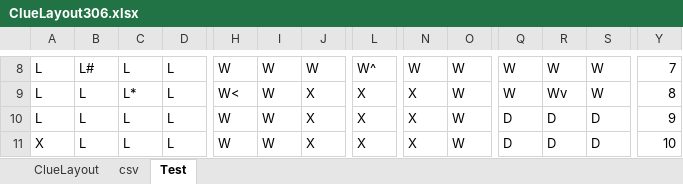
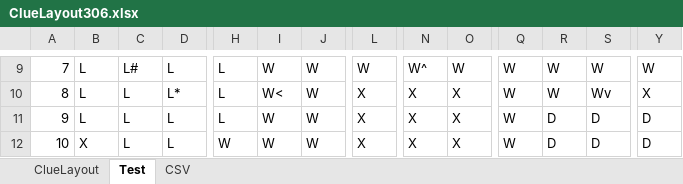
Before and after one commit to danielrosen29/ClueGameNew, an Excel workbook: data/ClueLayout306.xlsx, sheet Test, drawn as a sheet; only a part is shown, gaps mark what is left out; values as stored, in another font and other column widths than the file's, no cell formats; addresses are those after the commit; the diff covers the shown part only; the diff names each change by its address in the sheet, - before the commit and + after, or states it on an @@ line.

```diff
--- a/data/ClueLayout306.xlsx (sheet Test)
+++ b/data/ClueLayout306.xlsx (sheet Test)
-sheet tab: csv
+sheet tab: CSV
-A9: L
+A9: 7
-B9: L#
+B9: L
-C9: L
+C9: L#
-H9: W
+H9: L
-L9: W^
+L9: W
-N9: W
+N9: W^
-Y9: 7
+Y9: W
-A10: L
+A10: 8
-C10: L*
+C10: L
-D10: L
+D10: L*
-H10: W<
+H10: L
-I10: W
+I10: W<
-J10:J12: X
+J10:J12: W
-O10:O12: W
+O10:O12: X
-R10: Wv
+R10: W
-S10: W
+S10: Wv
-Y10: 8
+Y10: X
-A11: L
+A11: 9
-H11: W
+H11: L
-Q11:Q12: D
+Q11:Q12: W
-Y11: 9
+Y11: D
-A12: X
+A12: 10
-B12: L
+B12: X
-Y12: 10
+Y12: D
```
Also changed, not shown: 1 added row, 1 removed row and 187 edited cells elsewhere in this sheet, sheet ClueLayout, cell formats, 19 other files.
